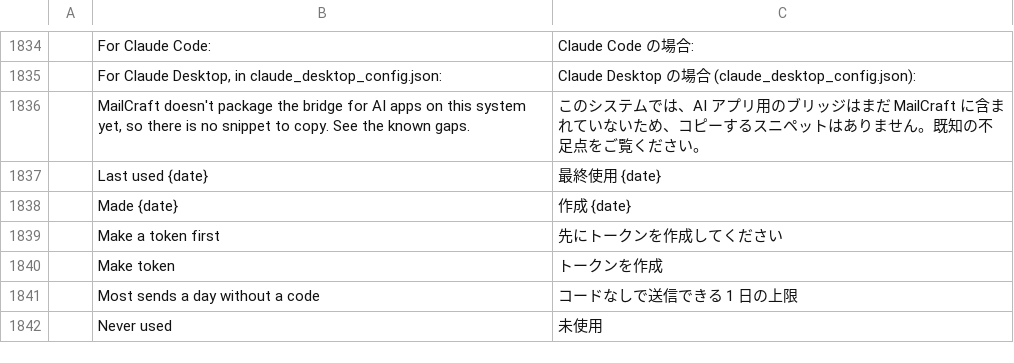
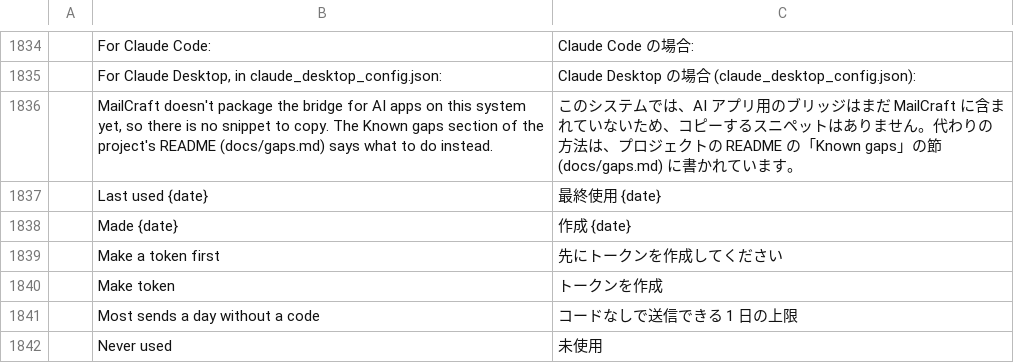
Before and after one commit to Adamkyl69/mailcraft-pro, a TSV file: crates/ui-egui/src/i18n/ja.tsv, drawn as a sheet; only a part is shown, gaps mark what is left out; the diff names each change by its address in the sheet, - before the commit and + after, or states it on an @@ line.

```diff
--- a/crates/ui-egui/src/i18n/ja.tsv
+++ b/crates/ui-egui/src/i18n/ja.tsv
-B1836: …to copy. See the known gaps.
+B1836: …to copy. The Known gaps section of the project's README (docs/gaps.md) says what to do instead.
-C1836: …ません。既知の不足点をご覧ください。
+C1836: …ません。代わりの方法は、プロジェクトの README の「Known gaps」の節 (docs/gaps.md) に書かれています。
```
Also changed, not shown: crates/ui-egui/src/i18n/ar.tsv, crates/ui-egui/src/i18n/de.tsv, 16 other files.
